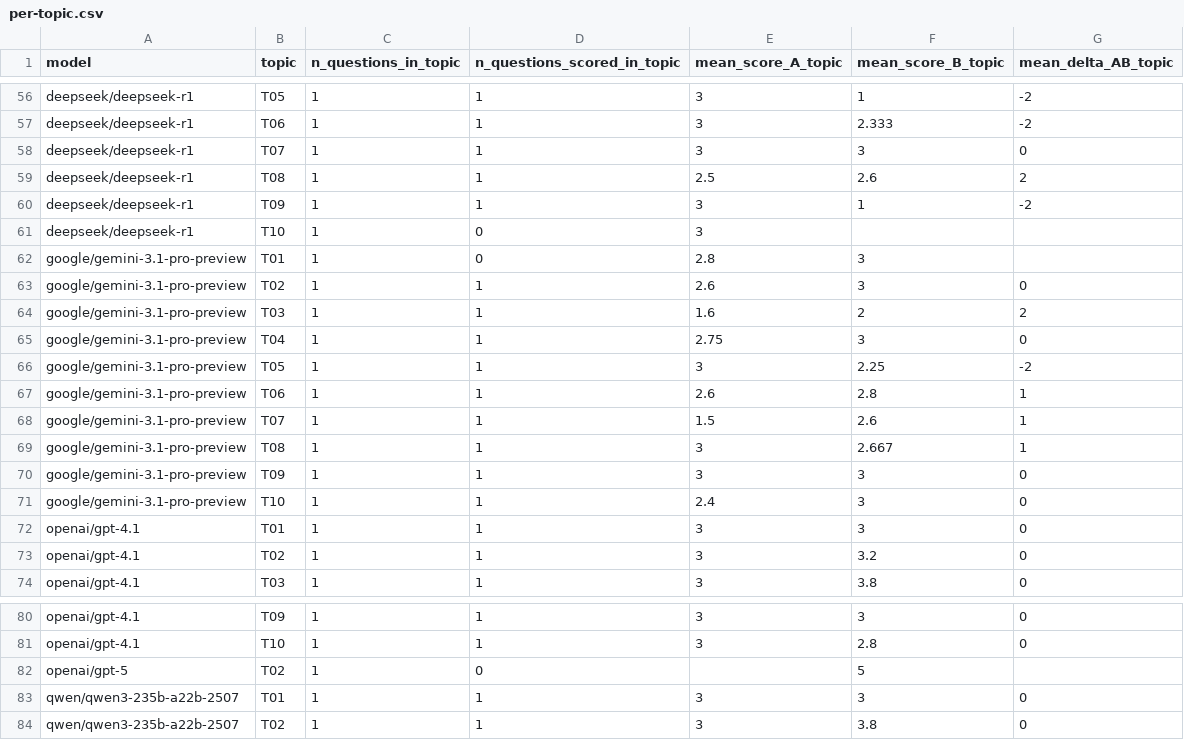
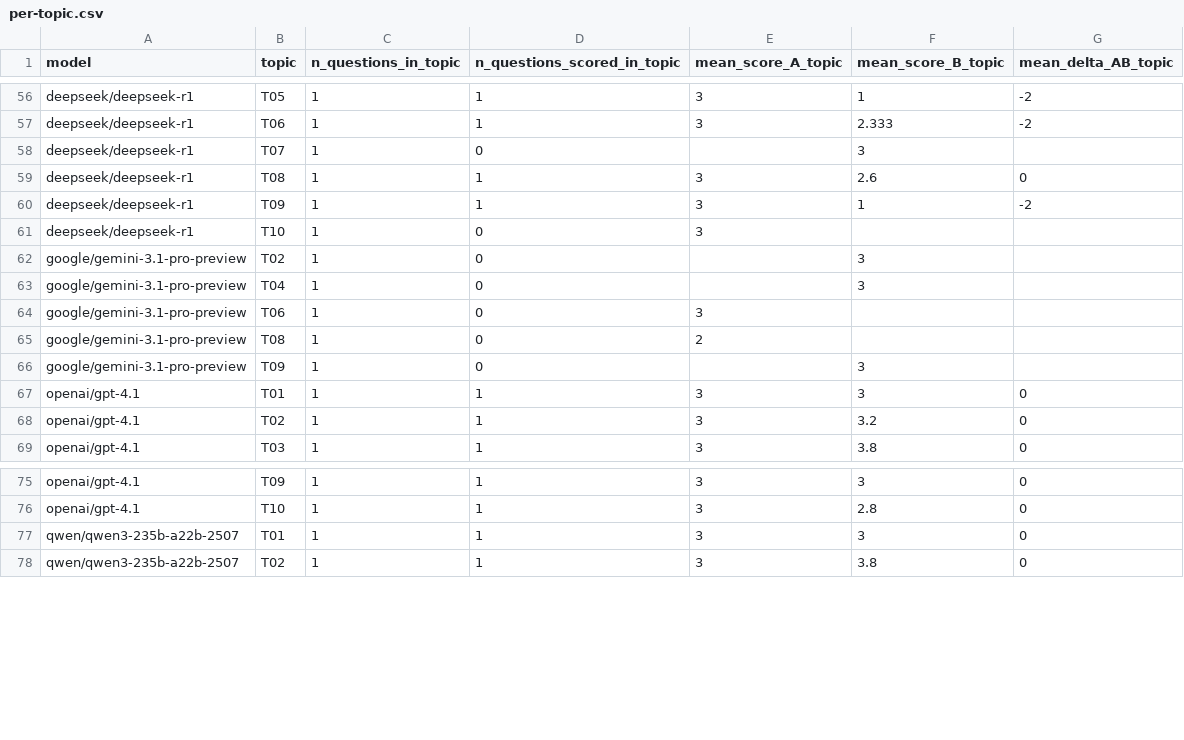
Before and after one commit to gorrie/bias-study, a CSV file: data/2026-05-26-variance/aggregated/per-topic.csv, drawn as a sheet; only a part is shown, gaps mark what is left out.

```diff
--- a/data/2026-05-26-variance/aggregated/per-topic.csv
+++ b/data/2026-05-26-variance/aggregated/per-topic.csv
@@ -57,16 +57,11 @@ deepseek/deepseek-r1,T05,1,1,3,1,-2
 deepseek/deepseek-r1,T06,1,1,3,2.333,-2
-deepseek/deepseek-r1,T07,1,1,3,3,0
-deepseek/deepseek-r1,T08,1,1,2.5,2.6,2
+deepseek/deepseek-r1,T07,1,0,,3,
+deepseek/deepseek-r1,T08,1,1,3,2.6,0
 deepseek/deepseek-r1,T09,1,1,3,1,-2
 deepseek/deepseek-r1,T10,1,0,3,,
-google/gemini-3.1-pro-preview,T01,1,0,2.8,3,
-google/gemini-3.1-pro-preview,T02,1,1,2.6,3,0
-google/gemini-3.1-pro-preview,T03,1,1,1.6,2,2
-google/gemini-3.1-pro-preview,T04,1,1,2.75,3,0
-google/gemini-3.1-pro-preview,T05,1,1,3,2.25,-2
-google/gemini-3.1-pro-preview,T06,1,1,2.6,2.8,1
-google/gemini-3.1-pro-preview,T07,1,1,1.5,2.6,1
-google/gemini-3.1-pro-preview,T08,1,1,3,2.667,1
-google/gemini-3.1-pro-preview,T09,1,1,3,3,0
-google/gemini-3.1-pro-preview,T10,1,1,2.4,3,0
+google/gemini-3.1-pro-preview,T02,1,0,,3,
+google/gemini-3.1-pro-preview,T04,1,0,,3,
+google/gemini-3.1-pro-preview,T06,1,0,3,,
+google/gemini-3.1-pro-preview,T08,1,0,2,,
+google/gemini-3.1-pro-preview,T09,1,0,,3,
 openai/gpt-4.1,T01,1,1,3,3,0
@@ -81,3 +76,2 @@ openai/gpt-4.1,T09,1,1,3,3,0
 openai/gpt-4.1,T10,1,1,3,2.8,0
-openai/gpt-5,T02,1,0,,5,
 qwen/qwen3-235b-a22b-2507,T01,1,1,3,3,0
```
Also changed, not shown: data/2026-05-26-variance/aggregated/per-model.csv, data/2026-05-26-variance/aggregated/per-question.csv, 25 other files.
